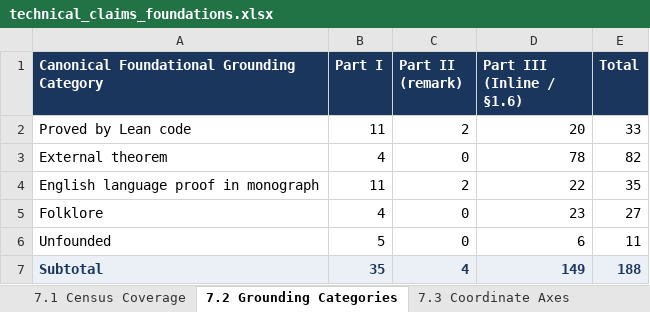
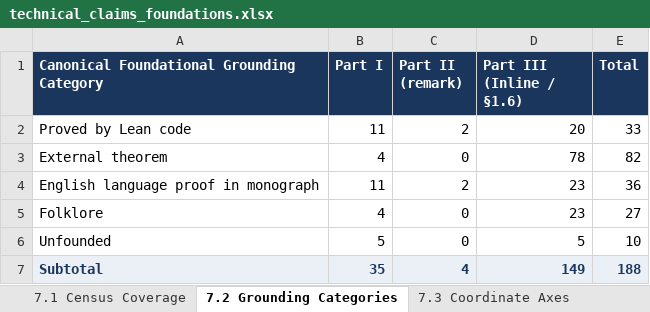
Before and after one commit to tryggth/categorical-reverse-mathematics, an Excel workbook: docs/technical_claims_foundations.xlsx, sheet 7.2 Grounding Categories, drawn as a sheet; values as stored, in another font and other column widths than the file's, no borders; the diff names each change by its address in the sheet, - before the commit and + after, or states it on an @@ line.

```diff
--- a/docs/technical_claims_foundations.xlsx (sheet 7.2 Grounding Categories)
+++ b/docs/technical_claims_foundations.xlsx (sheet 7.2 Grounding Categories)
-D4 (Part III (Inline / §1.6)): 22
+D4 (Part III (Inline / §1.6)): 23
-E4 (Total): 35
+E4 (Total): 36
-D6 (Part III (Inline / §1.6)): 6
+D6 (Part III (Inline / §1.6)): 5
-E6 (Total): 11
+E6 (Total): 10
```
Also changed, not shown: sheet Part III Inline Claims (149), sheet Master All Claims (208), 4 other files.
